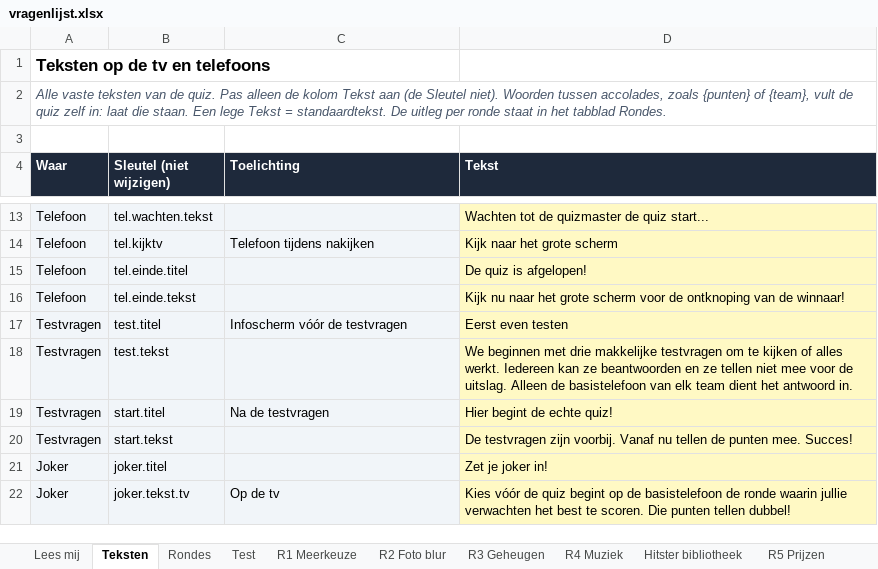
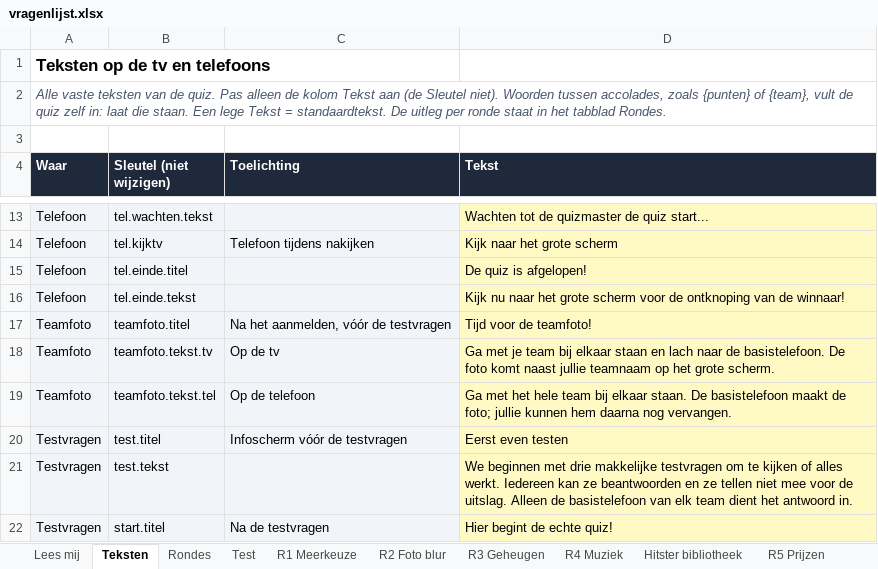
Before and after one commit to errie96/familiequiz, an Excel workbook: vragenlijst.xlsx, sheet Teksten, drawn as a sheet; only a part is shown, gaps mark what is left out; the shorter side is filled out with more unchanged rows; values as stored, in another font and other column widths than the file's, no borders; the diff names each change by its address in the sheet, - before the commit and + after, or states it on an @@ line.

Commit message:
teamfoto udate

```diff
--- a/vragenlijst.xlsx (sheet Teksten)
+++ b/vragenlijst.xlsx (sheet Teksten)
+row 17: Teamfoto | teamfoto.titel | Na het aanmelden, vóór de testvragen | Tijd voor de teamfoto!
+row 18: Teamfoto | teamfoto.tekst.tv | Op de tv | Ga met je team bij elkaar staan en lach naar de basistelefoon. De foto komt naast jullie teamnaam op het grote scherm.
+row 19: Teamfoto | teamfoto.tekst.tel | Op de telefoon | Ga met het hele team bij elkaar staan. De basistelefoon maakt de foto; jullie kunnen hem daarna nog vervangen.
```
Also changed, not shown: 9 other files.
